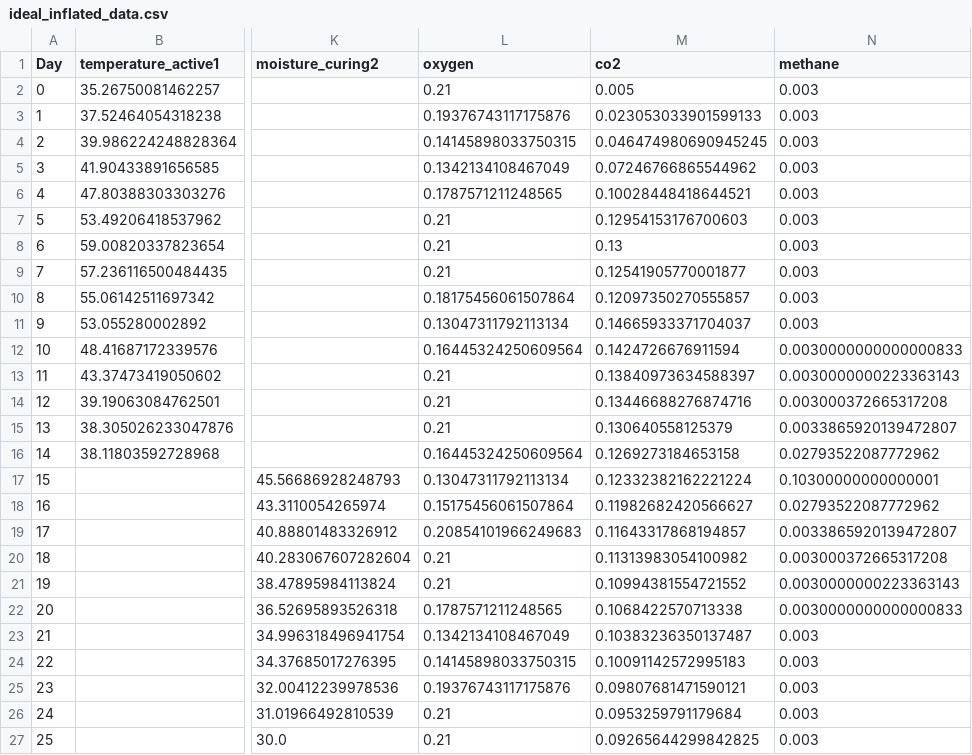
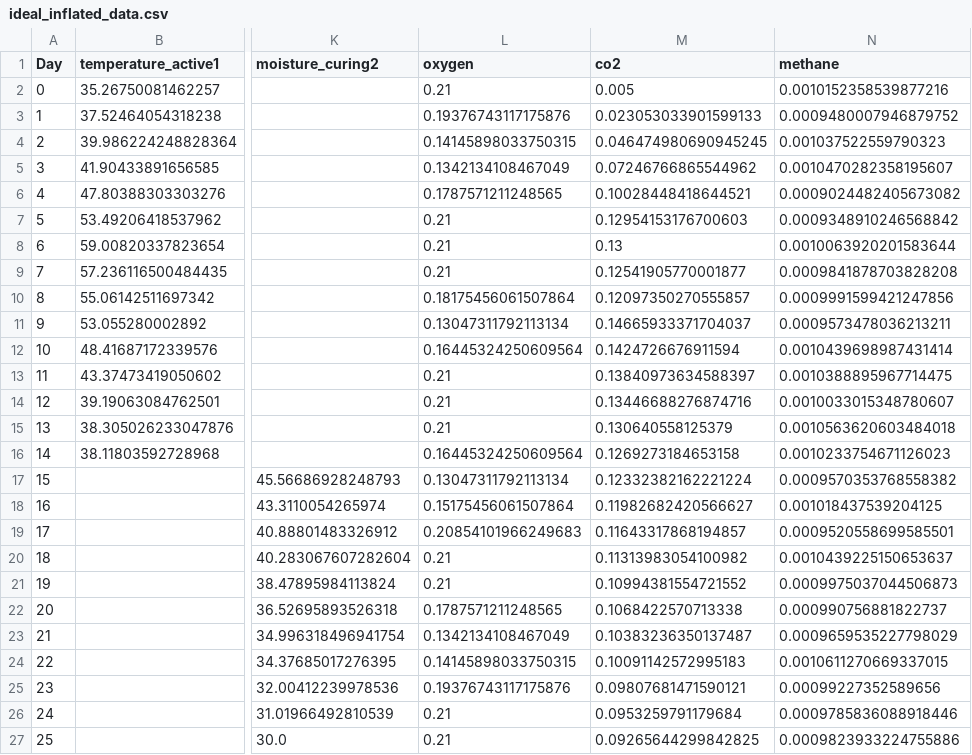
Before and after one commit to hengrvisal/LIDA-Composting-Project, a CSV file: ideal_inflated_data.csv, drawn as a sheet; only a part is shown, gaps mark what is left out; the diff names each change by its address in the sheet, - before the commit and + after, or states it on an @@ line.

Commit message:
changes methane generation to be minimal

```diff
--- a/ideal_inflated_data.csv
+++ b/ideal_inflated_data.csv
-N2 (methane): 0.003
+N2 (methane): 0.0010152358539877216
-N3 (methane): 0.003
+N3 (methane): 0.0009480007946879752
-N4 (methane): 0.003
+N4 (methane): 0.001037522559790323
-N5 (methane): 0.003
+N5 (methane): 0.0010470282358195607
-N6 (methane): 0.003
+N6 (methane): 0.0009024482405673082
-N7 (methane): 0.003
+N7 (methane): 0.0009348910246568842
-N8 (methane): 0.003
+N8 (methane): 0.0010063920201583644
-N9 (methane): 0.003
+N9 (methane): 0.0009841878703828208
-N10 (methane): 0.003
+N10 (methane): 0.0009991599421247856
-N11 (methane): 0.003
+N11 (methane): 0.0009573478036213211
-N12 (methane): 0.0030000000000000833
+N12 (methane): 0.0010439698987431414
-N13 (methane): 0.0030000000223363143
+N13 (methane): 0.0010388895967714475
-N14 (methane): 0.003000372665317208
+N14 (methane): 0.0010033015348780607
-N15 (methane): 0.0033865920139472807
+N15 (methane): 0.0010563620603484018
-N16 (methane): 0.02793522087772962
+N16 (methane): 0.0010233754671126023
-N17 (methane): 0.10300000000000001
+N17 (methane): 0.0009570353768558382
-N18 (methane): 0.02793522087772962
+N18 (methane): 0.001018437539204125
-N19 (methane): 0.0033865920139472807
+N19 (methane): 0.0009520558699585501
-N20 (methane): 0.003000372665317208
+N20 (methane): 0.0010439225150653637
-N21 (methane): 0.0030000000223363143
+N21 (methane): 0.0009975037044506873
-N22 (methane): 0.0030000000000000833
+N22 (methane): 0.000990756881822737
-N23 (methane): 0.003
+N23 (methane): 0.0009659535227798029
-N24 (methane): 0.003
+N24 (methane): 0.0010611270669337015
-N25 (methane): 0.003
+N25 (methane): 0.00099227352589656
-N26 (methane): 0.003
+N26 (methane): 0.0009785836088918446
-N27 (methane): 0.003
+N27 (methane): 0.0009823933224755886
```
Also changed, not shown: 1 other file.
